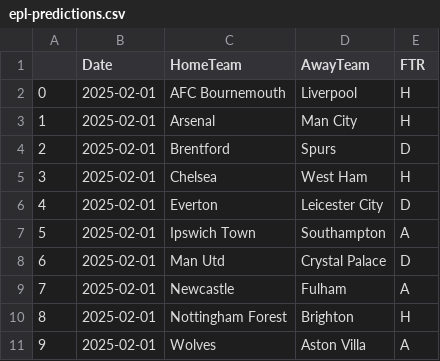
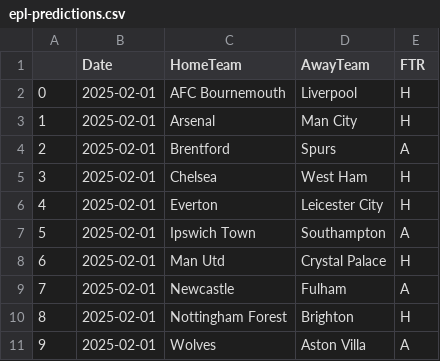
Before and after one commit to chenhsu16/SVM_Collab, a CSV file: epl-predictions.csv, drawn as a sheet.

```diff
--- a/epl-predictions.csv
+++ b/epl-predictions.csv
@@ -3,7 +3,7 @@
 1,2025-02-01,Arsenal,Man City,H
-2,2025-02-01,Brentford,Spurs,D
+2,2025-02-01,Brentford,Spurs,A
 3,2025-02-01,Chelsea,West Ham,H
-4,2025-02-01,Everton,Leicester City,D
+4,2025-02-01,Everton,Leicester City,H
 5,2025-02-01,Ipswich Town,Southampton,A
-6,2025-02-01,Man Utd,Crystal Palace,D
+6,2025-02-01,Man Utd,Crystal Palace,H
 7,2025-02-01,Newcastle,Fulham,A
```
Also changed, not shown: 2 other files.
